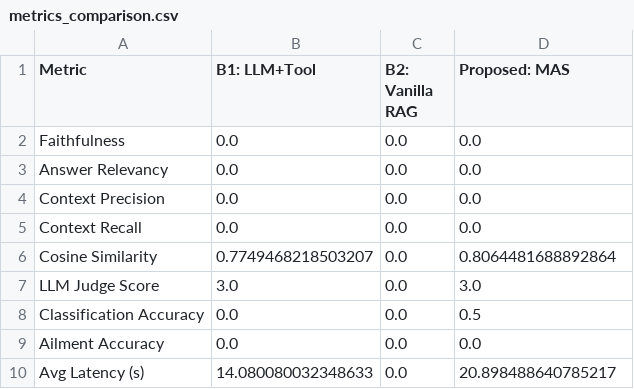
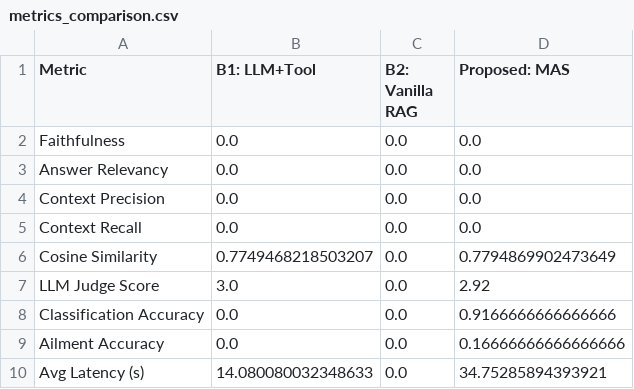
Before and after one commit to KuldeepXD/speech-agent, a CSV file: evaluation/results/metrics_comparison.csv, drawn as a sheet.

Commit message:
Updated Evaluation and Results

```diff
--- a/evaluation/results/metrics_comparison.csv
+++ b/evaluation/results/metrics_comparison.csv
@@ -5,6 +5,6 @@ Context Precision,0.0,0.0,0.0
 Context Recall,0.0,0.0,0.0
-Cosine Similarity,0.7749468218503207,0.0,0.8064481688892864
-LLM Judge Score,3.0,0.0,3.0
-Classification Accuracy,0.0,0.0,0.5
-Ailment Accuracy,0.0,0.0,0.0
-Avg Latency (s),14.080080032348633,0.0,20.898488640785217
+Cosine Similarity,0.7749468218503207,0.0,0.7794869902473649
+LLM Judge Score,3.0,0.0,2.92
+Classification Accuracy,0.0,0.0,0.9166666666666666
+Ailment Accuracy,0.0,0.0,0.16666666666666666
+Avg Latency (s),14.080080032348633,0.0,34.75285894393921
```
Also changed, not shown: 11 other files.
